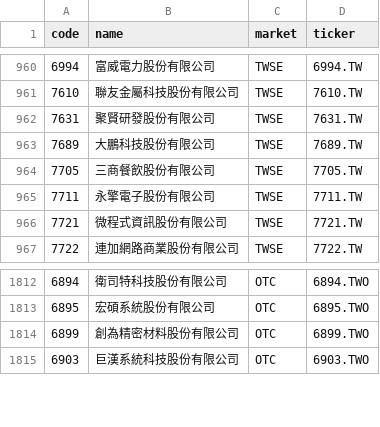
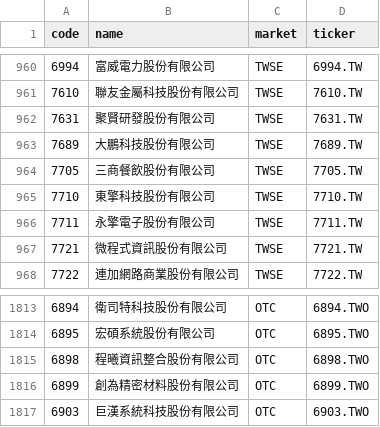
Before and after one commit to w2xg2022/twstock-alphabeta, a CSV file: data/stock_list.csv, drawn as a sheet; only a part is shown, gaps mark what is left out; the diff names each change by its address in the sheet, - before the commit and + after, or states it on an @@ line.

```diff
--- a/data/stock_list.csv
+++ b/data/stock_list.csv
+row 965: 7710 | 東擎科技股份有限公司 | TWSE | 7710.TW
+row 1815: 6898 | 程曦資訊整合股份有限公司 | OTC | 6898.TWO
```
Also changed, not shown: docs/data/alphabeta.csv, 2 other files.
